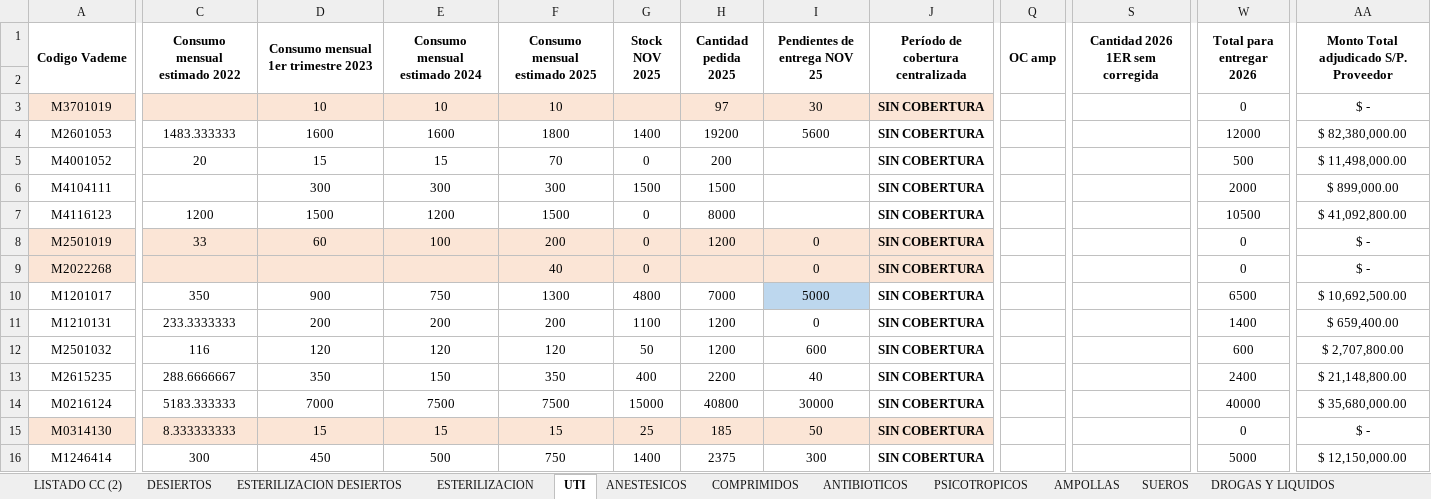
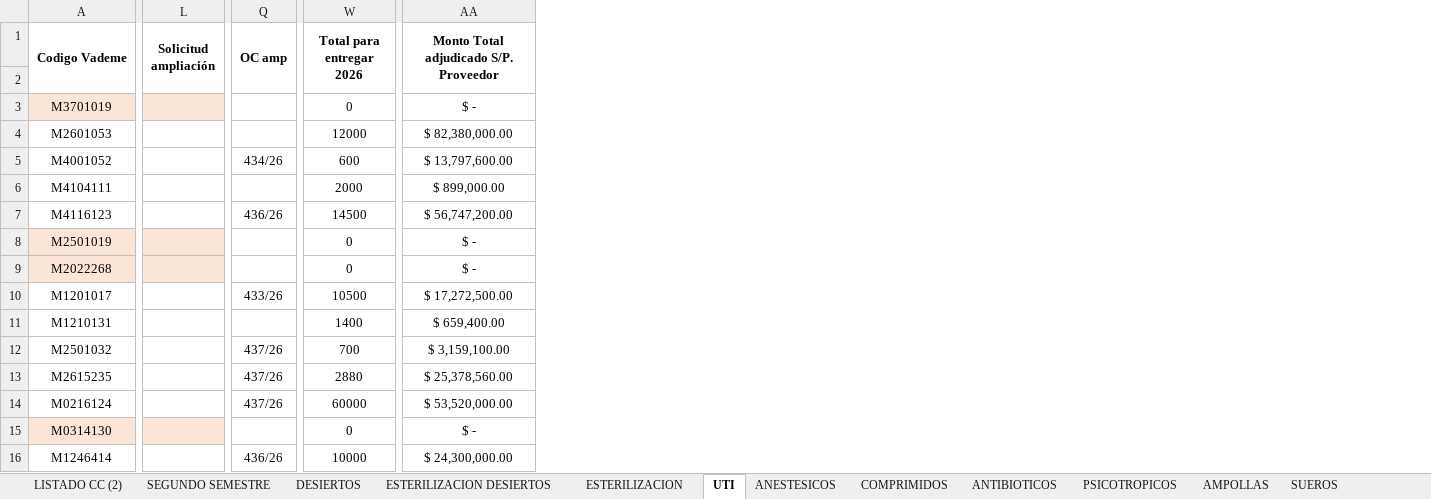
Before and after one commit to matiquiroga87/TABLERO-FARMACIA, an Excel workbook: SOLICITUDES_2026.xlsx, sheet UTI, drawn as a sheet; only a part is shown, gaps mark what is left out; values as stored, in another font and other column widths than the file's, no borders; removed rows and columns are numbered as before the commit, all else as after; the diff covers the shown part only; the diff names each change by its address in the sheet, - before the commit and + after, or states it on an @@ line.

```diff
--- a/SOLICITUDES_2026.xlsx (sheet UTI)
+++ b/SOLICITUDES_2026.xlsx (sheet UTI)
+sheet tab: SEGUNDO SEMESTRE
@@ column C (Consumo mensual estimado 2022) hidden, rows 4-16: 1483.333333 | 20 |  | 1200 | 33 |  | 350 | 233.3333333 | 116 | 288.6666667 | 5183.333333 | 8.333333333 | 300 @@
@@ column D hidden, rows 1-16: Consumo mensual 1er trimestre 2023 |  | 10 | 1600 | 15 | 300 | 1500 | 60 |  | 900 | 200 | 120 | 350 | 7000 | 15 | 450 @@
@@ column E (Consumo mensual estimado 2024) hidden, rows 3-16: 10 | 1600 | 15 | 300 | 1200 | 100 |  | 750 | 200 | 120 | 150 | 7500 | 15 | 500 @@
@@ column F (Consumo mensual estimado 2025) hidden, rows 3-16: 10 | 1800 | 70 | 300 | 1500 | 200 | 40 | 1300 | 200 | 120 | 350 | 7500 | 15 | 750 @@
@@ column G (Stock NOV 2025) hidden, rows 4-16: 1400 | 0 | 1500 | 0 | 0 | 0 | 4800 | 1100 | 50 | 400 | 15000 | 25 | 1400 @@
@@ column H (Cantidad pedida 2025) hidden, rows 3-16: 97 | 19200 | 200 | 1500 | 8000 | 1200 |  | 7000 | 1200 | 1200 | 2200 | 40800 | 185 | 2375 @@
@@ column I (Pendientes de entrega NOV 25) hidden, rows 3-16: 30 | 5600 |  |  |  | 0 | 0 | 5000 | 0 | 600 | 40 | 30000 | 50 | 300 @@
@@ column J hidden, rows 1-16: Período de cobertura centralizada |  | SIN COBERTURA | SIN COBERTURA | SIN COBERTURA | SIN COBERTURA | SIN COBERTURA | SIN COBERTURA | SIN COBERTURA | SIN COBERTURA | SIN COBERTURA | SIN COBERTURA | SIN COBERTURA | SIN COBERTURA | SIN COBERTURA | SIN COBERTURA @@
@@ column L (Solicitud ampliación) unhidden, empty @@
@@ column S (Cantidad 2026 1ER sem corregida) hidden, empty @@
-Q5 (OC amp): (empty)
+Q5 (OC amp): 434/26
-W5 (Total para entregar 2026): 500
+W5 (Total para entregar 2026): 600
-AA5: $ 11,498,000.00
+AA5: $ 13,797,600.00
-Q7 (OC amp): (empty)
+Q7 (OC amp): 436/26
-W7 (Total para entregar 2026): 10500
+W7 (Total para entregar 2026): 14500
-AA7: $ 41,092,800.00
+AA7: $ 56,747,200.00
-Q10 (OC amp): (empty)
+Q10 (OC amp): 433/26
-W10 (Total para entregar 2026): 6500
+W10 (Total para entregar 2026): 10500
-AA10: $ 10,692,500.00
+AA10: $ 17,272,500.00
-Q12:Q14 (OC amp): (empty)
+Q12:Q14 (OC amp): 437/26
-W12 (Total para entregar 2026): 600
+W12 (Total para entregar 2026): 700
-AA12: $ 2,707,800.00
+AA12: $ 3,159,100.00
-W13 (Total para entregar 2026): 2400
+W13 (Total para entregar 2026): 2880
-AA13: $ 21,148,800.00
+AA13: $ 25,378,560.00
-W14 (Total para entregar 2026): 40000
+W14 (Total para entregar 2026): 60000
-AA14: $ 35,680,000.00
+AA14: $ 53,520,000.00
-Q16 (OC amp): (empty)
+Q16 (OC amp): 436/26
-W16 (Total para entregar 2026): 5000
+W16 (Total para entregar 2026): 10000
-AA16: $ 12,150,000.00
+AA16: $ 24,300,000.00
```
Also changed, not shown: 1 added column, 2 removed columns and 25 edited cells elsewhere in this sheet, sheet DESIERTOS, sheet PSICOTROPICOS, sheet ANTIBIOTICOS, sheet COMPRIMIDOS, sheet AMPOLLAS, sheet ESTERILIZACION DESIERTOS, 13 more sheets, formulas that keep their value, hidden cells, 2 other files.
